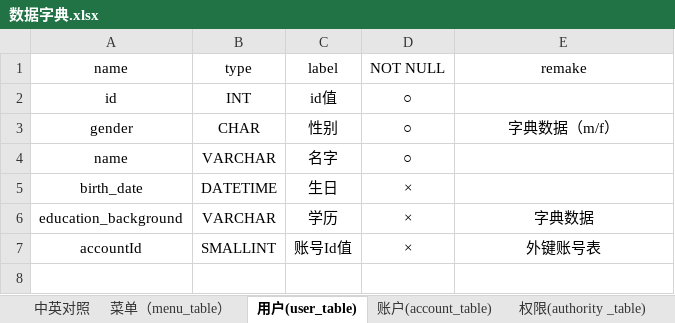
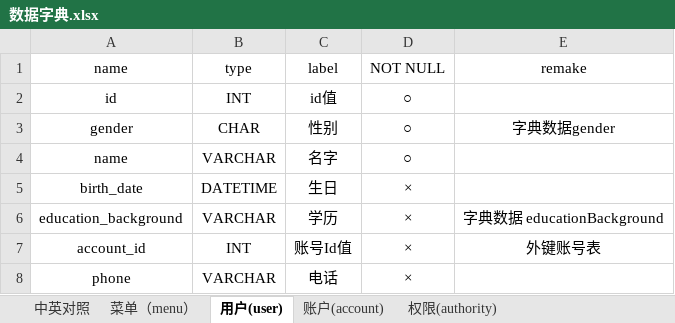
Before and after one commit to tfjy1997/backstage-management-system, an Excel workbook: file/数据字典.xlsx, sheet 用户(user), drawn as a sheet; values as stored, in another font and other column widths than the file's, no borders; the diff names each change by its address in the sheet, - before the commit and + after, or states it on an @@ line.

```diff
--- a/file/数据字典.xlsx (sheet 用户(user))
+++ b/file/数据字典.xlsx (sheet 用户(user))
-sheet tab: 菜单（menu_table）
+sheet tab: 菜单（menu）
-sheet tab: 用户(user_table)
+sheet tab: 用户(user)
-sheet tab: 账户(account_table)
+sheet tab: 账户(account)
-sheet tab: 权限(authority _table)
+sheet tab: 权限(authority)
-E3 (remake): 字典数据（m/f）
+E3 (remake): 字典数据gender
-E6 (remake): 字典数据
+E6 (remake): 字典数据 educationBackground
-A7 (name): accountId
+A7 (name): account_id
-B7 (type): SMALLINT
+B7 (type): INT
+row 8: phone | VARCHAR | 电话 | ×
```
Also changed, not shown: sheet 账户权限表(account_authority), sheet 中英对照, sheet 日志(log), sheet 文件上传(file_upload), other sheet tabs, 1 other file.
